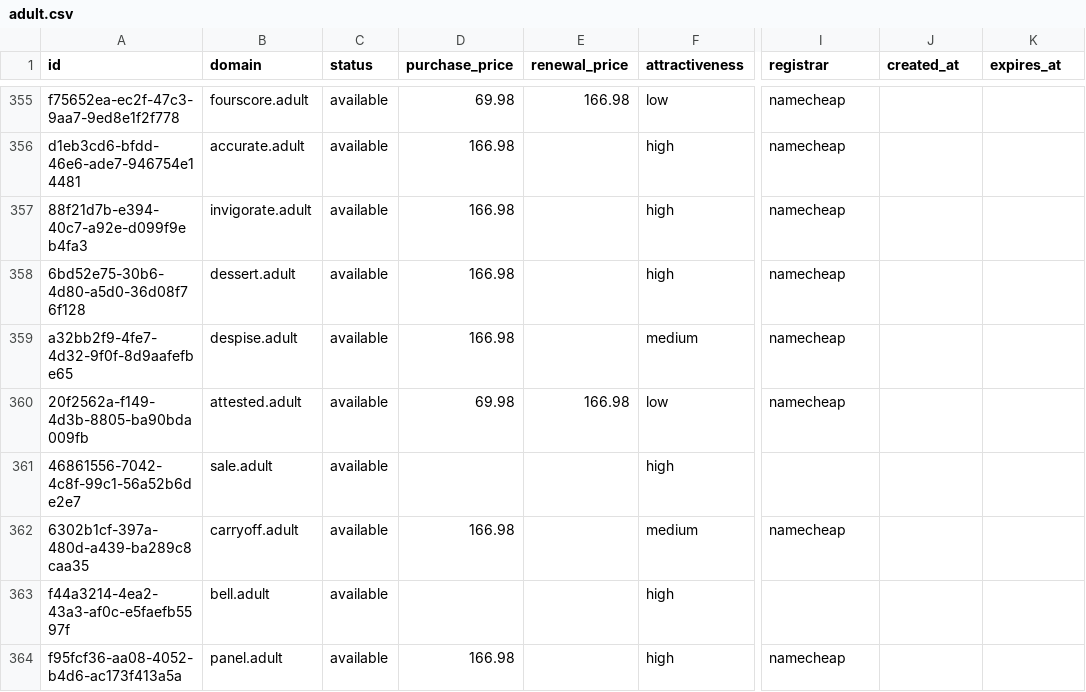
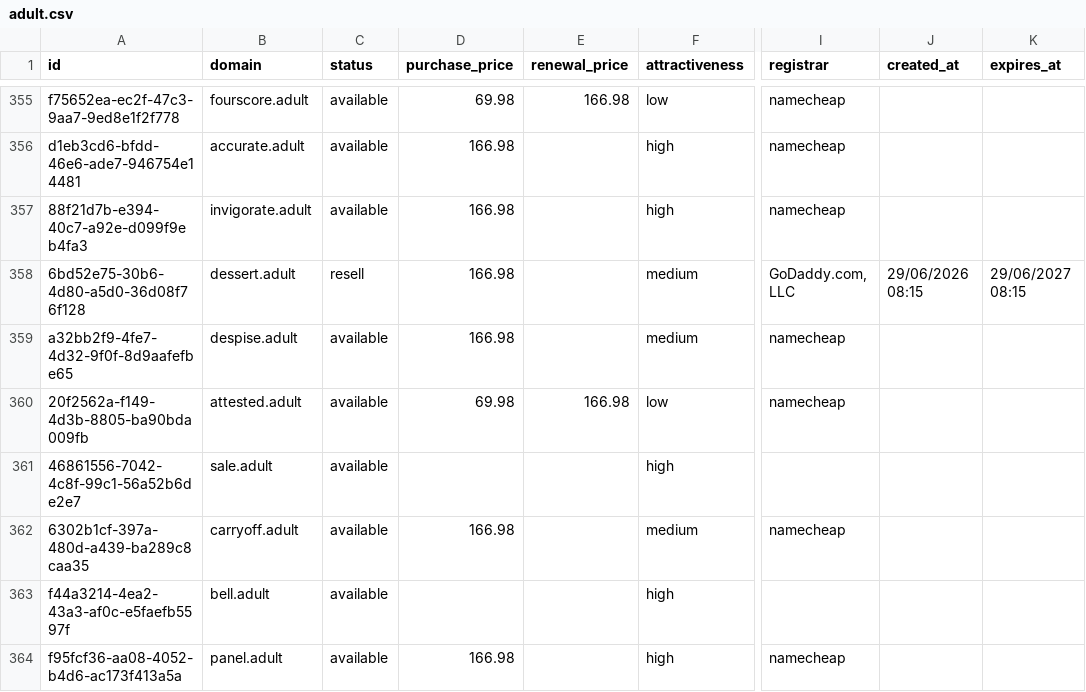
Before and after one commit to UniqueDomains/adult-oneword-domains, a CSV file: adult.csv, drawn as a sheet; only a part is shown, gaps mark what is left out; the diff names each change by its address in the sheet, - before the commit and + after, or states it on an @@ line.

Commit message:
Domains update

```diff
--- a/adult.csv
+++ b/adult.csv
-C358 (status): available
+C358 (status): resell
-F358 (attractiveness): high
+F358 (attractiveness): medium
-I358 (registrar): namecheap
+I358 (registrar): GoDaddy.com, LLC
-J358 (created_at): (empty)
+J358 (created_at): 29/06/2026 08:15
-K358 (expires_at): (empty)
+K358 (expires_at): 29/06/2027 08:15
```
Also changed, not shown: 4 other files.
